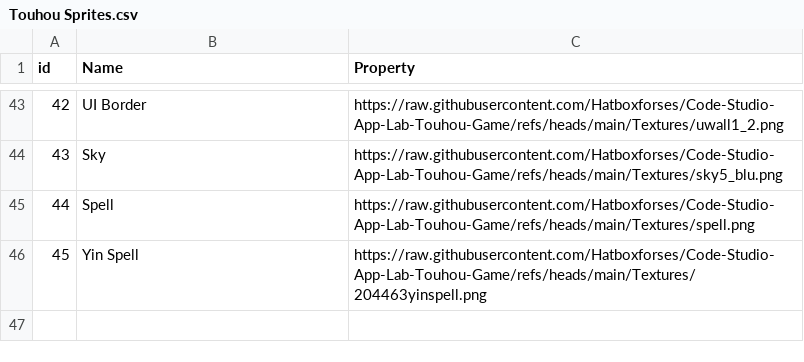
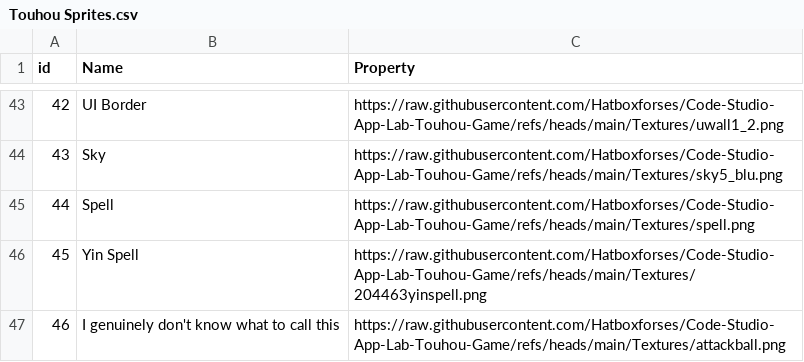
Before and after one commit to Hatboxforses/Code-Studio-App-Lab-Touhou-Game, a CSV file: CSV/Touhou Sprites.csv, drawn as a sheet; only a part is shown, gaps mark what is left out.

Commit message:
attack ball

```diff
--- a/CSV/Touhou Sprites.csv
+++ b/CSV/Touhou Sprites.csv
@@ -46 +46,2 @@ id,Name,Property
 45,"Yin Spell","https://raw.githubusercontent.com/Hatboxforses/Code-Studio-App-Lab-Touhou-Game/refs/heads/main/Textures/204463yinspell.png"
+46,"I genuinely don't know what to call this","https://raw.githubusercontent.com/Hatboxforses/Code-Studio-App-Lab-Touhou-Game/refs/heads/main/Textures/attackball.png"
```
Also changed, not shown: 1 other file.
